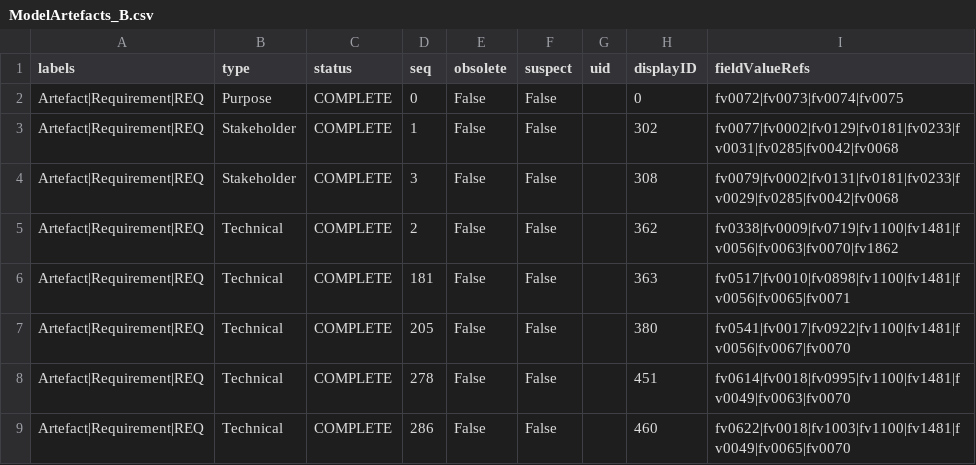
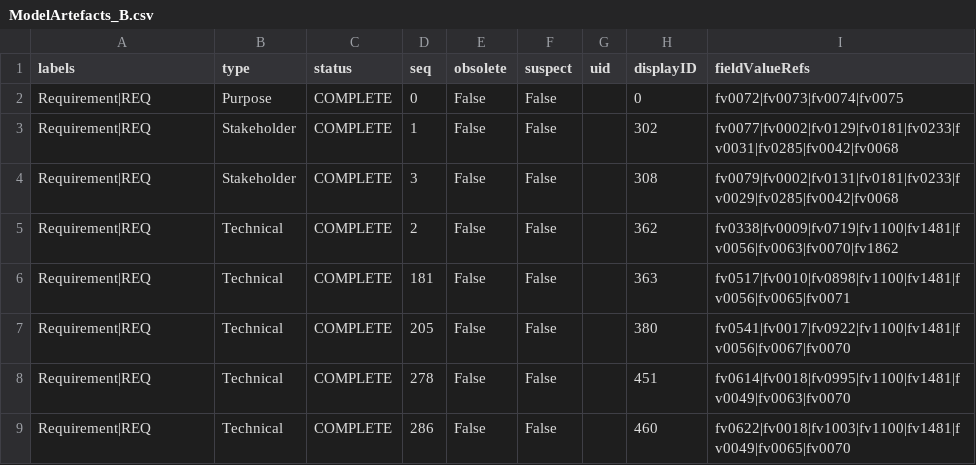
Before and after one commit to mbgerrard/cyphermodels, a CSV file: REQAPP_CSVs/ModelArtefacts_B.csv, drawn as a sheet.

```diff
--- a/REQAPP_CSVs/ModelArtefacts_B.csv
+++ b/REQAPP_CSVs/ModelArtefacts_B.csv
@@ -1,9 +1,9 @@
 "labels","type","status","seq","obsolete","suspect","uid","displayID","fieldValueRefs"
-"Artefact|Requirement|REQ","Purpose","COMPLETE",0,False,False,,"0","fv0072|fv0073|fv0074|fv0075"
-"Artefact|Requirement|REQ","Stakeholder","COMPLETE",1,False,False,,"302","fv0077|fv0002|fv0129|fv0181|fv0233|fv0031|fv0285|fv0042|fv0068"
-"Artefact|Requirement|REQ","Stakeholder","COMPLETE",3,False,False,,"308","fv0079|fv0002|fv0131|fv0181|fv0233|fv0029|fv0285|fv0042|fv0068"
-"Artefact|Requirement|REQ","Technical","COMPLETE",2,False,False,,"362","fv0338|fv0009|fv0719|fv1100|fv1481|fv0056|fv0063|fv0070|fv1862"
-"Artefact|Requirement|REQ","Technical","COMPLETE",181,False,False,,"363","fv0517|fv0010|fv0898|fv1100|fv1481|fv0056|fv0065|fv0071"
-"Artefact|Requirement|REQ","Technical","COMPLETE",205,False,False,,"380","fv0541|fv0017|fv0922|fv1100|fv1481|fv0056|fv0067|fv0070"
-"Artefact|Requirement|REQ","Technical","COMPLETE",278,False,False,,"451","fv0614|fv0018|fv0995|fv1100|fv1481|fv0049|fv0063|fv0070"
-"Artefact|Requirement|REQ","Technical","COMPLETE",286,False,False,,"460","fv0622|fv0018|fv1003|fv1100|fv1481|fv0049|fv0065|fv0070"
+"Requirement|REQ","Purpose","COMPLETE",0,False,False,,"0","fv0072|fv0073|fv0074|fv0075"
+"Requirement|REQ","Stakeholder","COMPLETE",1,False,False,,"302","fv0077|fv0002|fv0129|fv0181|fv0233|fv0031|fv0285|fv0042|fv0068"
+"Requirement|REQ","Stakeholder","COMPLETE",3,False,False,,"308","fv0079|fv0002|fv0131|fv0181|fv0233|fv0029|fv0285|fv0042|fv0068"
+"Requirement|REQ","Technical","COMPLETE",2,False,False,,"362","fv0338|fv0009|fv0719|fv1100|fv1481|fv0056|fv0063|fv0070|fv1862"
+"Requirement|REQ","Technical","COMPLETE",181,False,False,,"363","fv0517|fv0010|fv0898|fv1100|fv1481|fv0056|fv0065|fv0071"
+"Requirement|REQ","Technical","COMPLETE",205,False,False,,"380","fv0541|fv0017|fv0922|fv1100|fv1481|fv0056|fv0067|fv0070"
+"Requirement|REQ","Technical","COMPLETE",278,False,False,,"451","fv0614|fv0018|fv0995|fv1100|fv1481|fv0049|fv0063|fv0070"
+"Requirement|REQ","Technical","COMPLETE",286,False,False,,"460","fv0622|fv0018|fv1003|fv1100|fv1481|fv0049|fv0065|fv0070"
```
Also changed, not shown: REQAPP_CSVs/ModelArtefacts_C.csv, REQAPP_CSVs/ModelArtefacts_CLS.csv, 1 other file.
